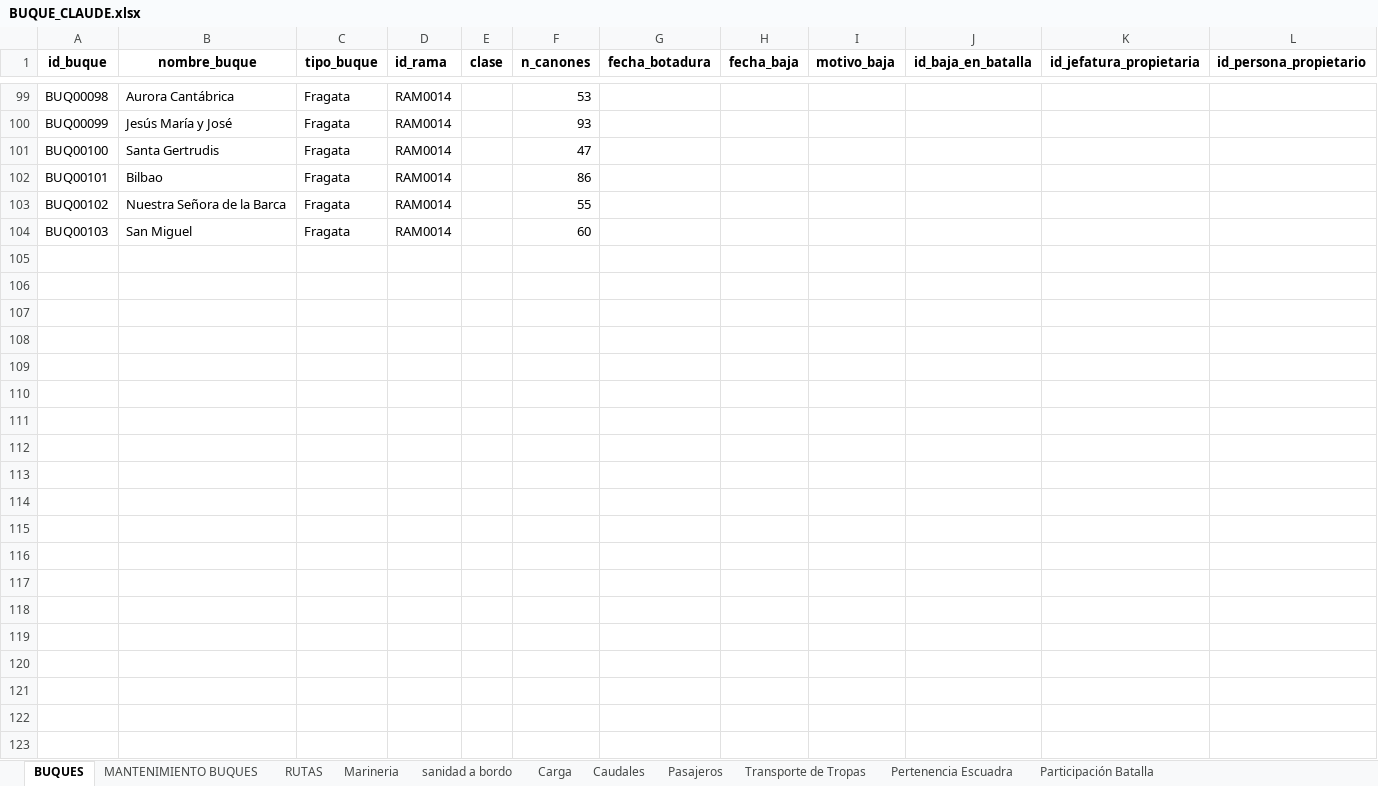
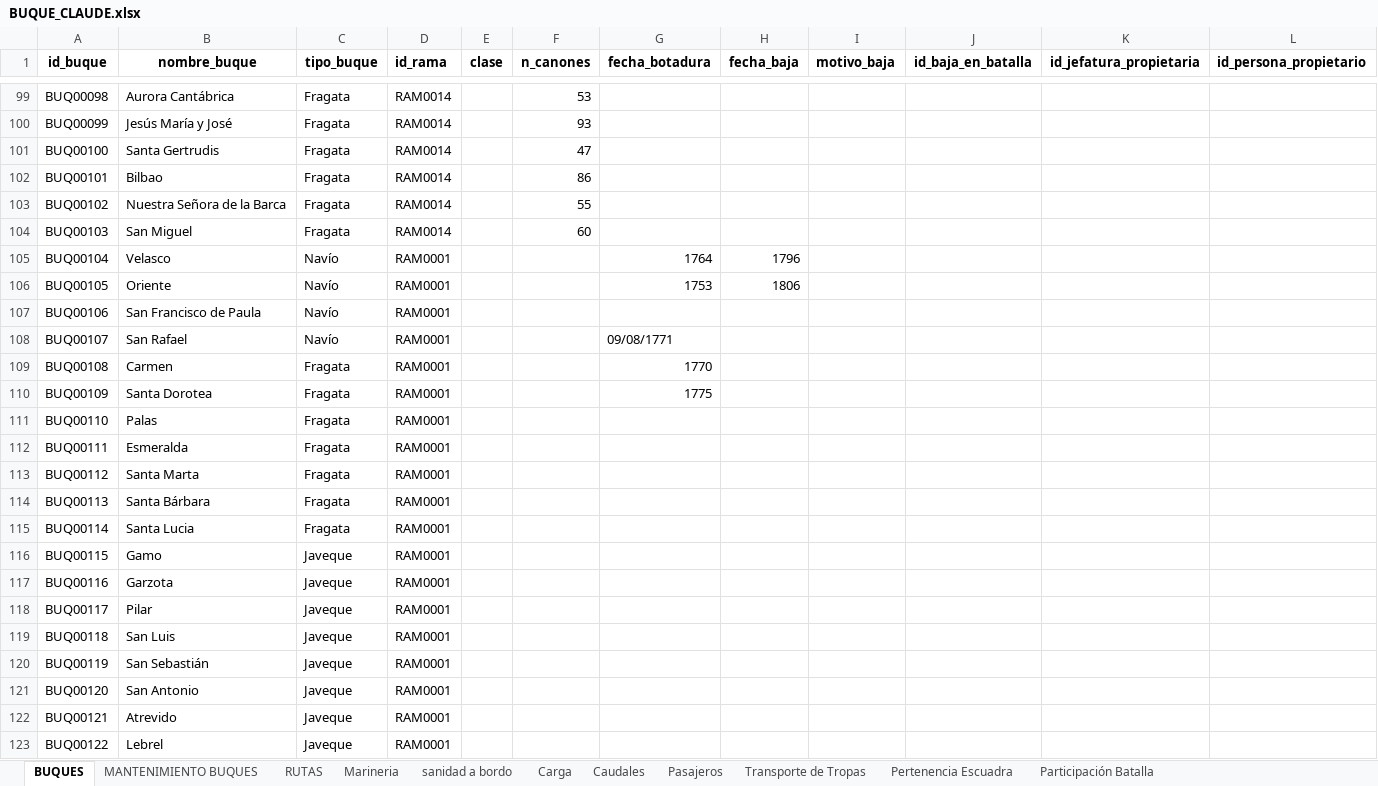
Before and after one commit to Astrea-create/Armada-Espa-ola-Web, an Excel workbook: BUQUE_CLAUDE.xlsx, sheet BUQUES, drawn as a sheet; only a part is shown, gaps mark what is left out; values as stored, in another font and other column widths than the file's, no borders; charts and pictures not drawn; the diff covers the shown part only; the diff names each change by its address in the sheet, - before the commit and + after, or states it on an @@ line.

```diff
--- a/BUQUE_CLAUDE.xlsx (sheet BUQUES)
+++ b/BUQUE_CLAUDE.xlsx (sheet BUQUES)
+row 105: BUQ00104 | Velasco | Navío | RAM0001 |  |  | 1764 | 1796
+row 106: BUQ00105 | Oriente | Navío | RAM0001 |  |  | 1753 | 1806
+row 107: BUQ00106 | San Francisco de Paula | Navío | RAM0001
+row 108: BUQ00107 | San Rafael | Navío | RAM0001 |  |  | 09/08/1771
+row 109: BUQ00108 | Carmen | Fragata | RAM0001 |  |  | 1770
+row 110: BUQ00109 | Santa Dorotea | Fragata | RAM0001 |  |  | 1775
+row 111: BUQ00110 | Palas | Fragata | RAM0001
+row 112: BUQ00111 | Esmeralda | Fragata | RAM0001
+row 113: BUQ00112 | Santa Marta | Fragata | RAM0001
+row 114: BUQ00113 | Santa Bárbara | Fragata | RAM0001
+row 115: BUQ00114 | Santa Lucia | Fragata | RAM0001
+row 116: BUQ00115 | Gamo | Javeque | RAM0001
+row 117: BUQ00116 | Garzota | Javeque | RAM0001
+row 118: BUQ00117 | Pilar | Javeque | RAM0001
+row 119: BUQ00118 | San Luis | Javeque | RAM0001
+row 120: BUQ00119 | San Sebastián | Javeque | RAM0001
+row 121: BUQ00120 | San Antonio | Javeque | RAM0001
+row 122: BUQ00121 | Atrevido | Javeque | RAM0001
+row 123: BUQ00122 | Lebrel | Javeque | RAM0001
```
Also changed, not shown: 16 added rows and 3 edited cells elsewhere in this sheet, sheet Pertenencia Escuadra, sheet Carga, sheet Caudales, sheet Pasajeros, sheet RUTAS, sheet Marineria, 2 more sheets, GRADO_CLAUDE.xlsx, LUGAR_CLAUDE.xlsx, 4 other files.
